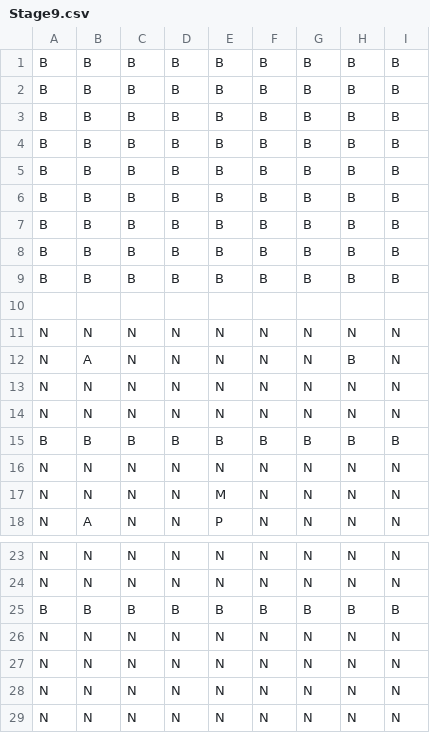
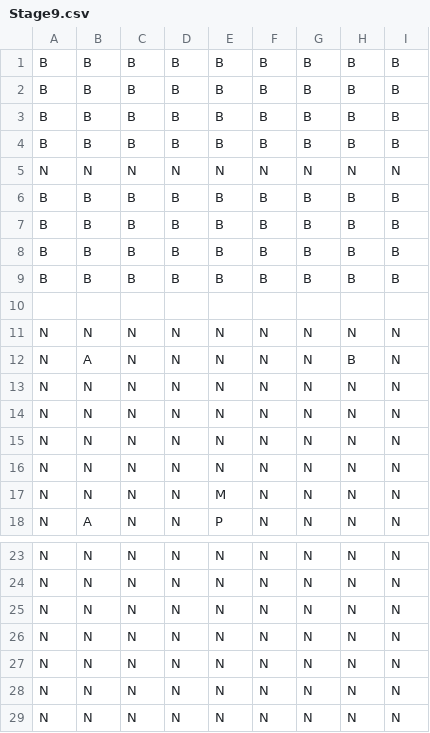
Before and after one commit to macha1316/MindThePath, a CSV file: Assets/Resources/Stages/Stage9.csv, drawn as a sheet; only a part is shown, gaps mark what is left out; removed rows and columns are numbered as before the commit, all else as after; the diff names each change by its address in the sheet, - before the commit and + after, or states it on an @@ line.

```diff
--- a/Assets/Resources/Stages/Stage9.csv
+++ b/Assets/Resources/Stages/Stage9.csv
-row 5: B | B | B | B | B | B | B | B | B
+row 5: N | N | N | N | N | N | N | N | N
-row 15: B | B | B | B | B | B | B | B | B
+row 15: N | N | N | N | N | N | N | N | N
-row 25: B | B | B | B | B | B | B | B | B
+row 25: N | N | N | N | N | N | N | N | N
```
Also changed, not shown: Assets/Resources/Stages/Stage18.csv, Assets/Resources/Stages/Stage19.csv, 3 other files.
